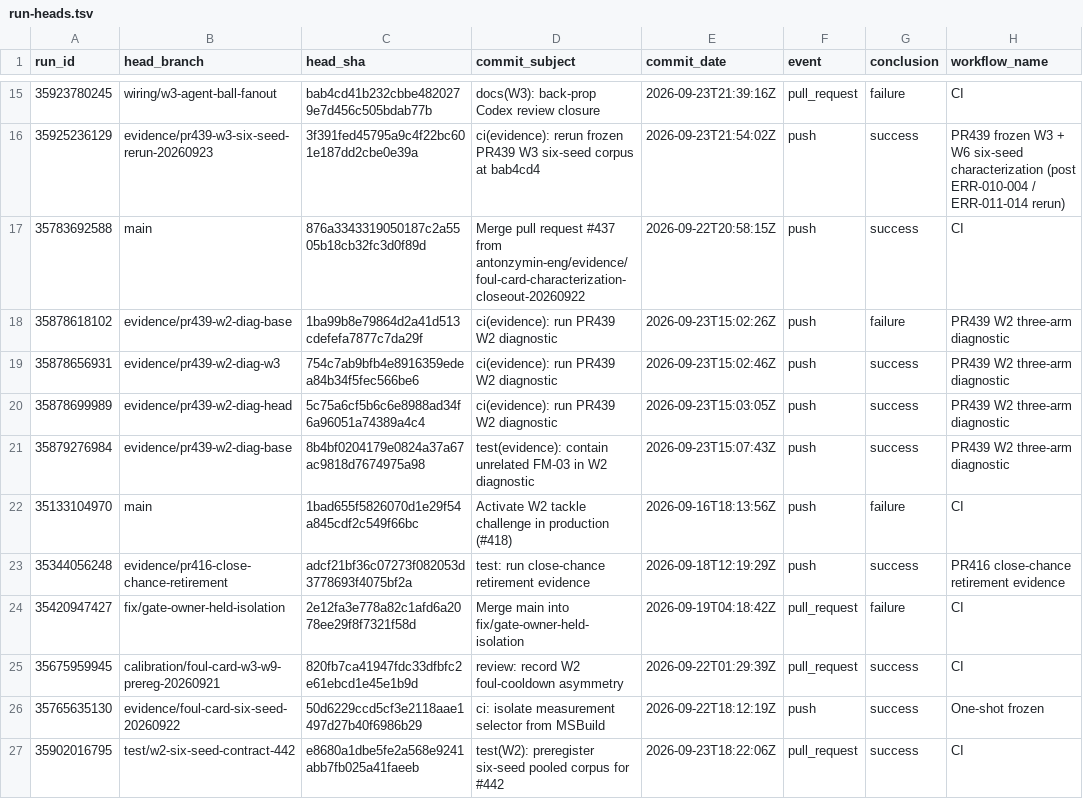
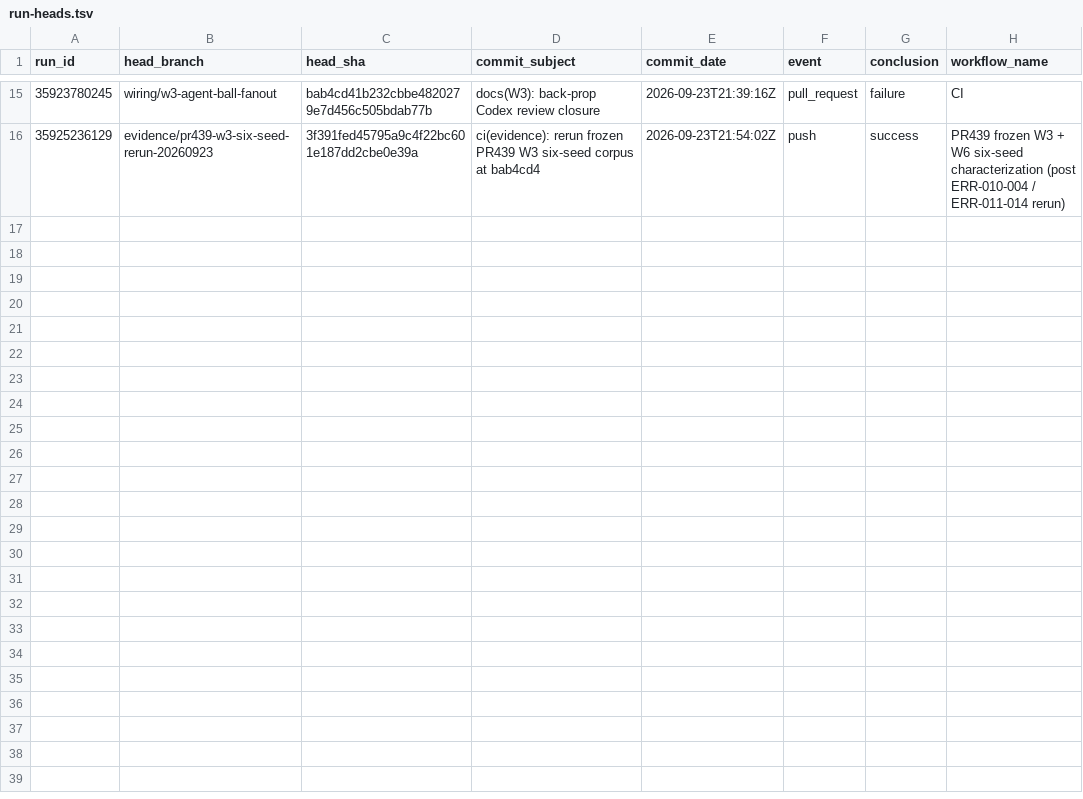
Before and after one commit to antonzymin-eng/Soccer-Manager-Pro, a TSV file: docs/tracking/evidence/pr439-ref-archive/run-heads.tsv, drawn as a sheet; only a part is shown, gaps mark what is left out.

Commit message:
docs(evidence): pin exact PR439 cited run set

```diff
--- a/docs/tracking/evidence/pr439-ref-archive/run-heads.tsv
+++ b/docs/tracking/evidence/pr439-ref-archive/run-heads.tsv
@@ -16,12 +16 @@ run_id	head_branch	head_sha	commit_subject	commit_date	event	conclusion	workflow
 35925236129	evidence/pr439-w3-six-seed-rerun-20260923	3f391fed45795a9c4f22bc601e187dd2cbe0e39a	ci(evidence): rerun frozen PR439 W3 six-seed corpus at bab4cd4	2026-09-23T21:54:02Z	push	success	PR439 frozen W3 + W6 six-seed characterization (post ERR-010-004 / ERR-011-014 rerun)
-35783692588	main	876a3343319050187c2a5505b18cb32fc3d0f89d	Merge pull request #437 from antonzymin-eng/evidence/foul-card-characterization-closeout-20260922	2026-09-22T20:58:15Z	push	success	CI
-35878618102	evidence/pr439-w2-diag-base	1ba99b8e79864d2a41d513cdefefa7877c7da29f	ci(evidence): run PR439 W2 diagnostic	2026-09-23T15:02:26Z	push	failure	PR439 W2 three-arm diagnostic
-35878656931	evidence/pr439-w2-diag-w3	754c7ab9bfb4e8916359edea84b34f5fec566be6	ci(evidence): run PR439 W2 diagnostic	2026-09-23T15:02:46Z	push	success	PR439 W2 three-arm diagnostic
-35878699989	evidence/pr439-w2-diag-head	5c75a6cf5b6c6e8988ad34f6a96051a74389a4c4	ci(evidence): run PR439 W2 diagnostic	2026-09-23T15:03:05Z	push	success	PR439 W2 three-arm diagnostic
-35879276984	evidence/pr439-w2-diag-base	8b4bf0204179e0824a37a67ac9818d7674975a98	test(evidence): contain unrelated FM-03 in W2 diagnostic	2026-09-23T15:07:43Z	push	success	PR439 W2 three-arm diagnostic
-35133104970	main	1bad655f5826070d1e29f54a845cdf2c549f66bc	Activate W2 tackle challenge in production (#418)	2026-09-16T18:13:56Z	push	failure	CI
-35344056248	evidence/pr416-close-chance-retirement	adcf21bf36c07273f082053d3778693f4075bf2a	test: run close-chance retirement evidence	2026-09-18T12:19:29Z	push	success	PR416 close-chance retirement evidence
-35420947427	fix/gate-owner-held-isolation	2e12fa3e778a82c1afd6a2078ee29f8f7321f58d	Merge main into fix/gate-owner-held-isolation	2026-09-19T04:18:42Z	pull_request	failure	CI
-35675959945	calibration/foul-card-w3-w9-prereg-20260921	820fb7ca41947fdc33dfbfc2e61ebcd1e45e1b9d	review: record W2 foul-cooldown asymmetry	2026-09-22T01:29:39Z	pull_request	success	CI
-35765635130	evidence/foul-card-six-seed-20260922	50d6229ccd5cf3e2118aae1497d27b40f6986b29	ci: isolate measurement selector from MSBuild	2026-09-22T18:12:19Z	push	success	One-shot frozen
-35902016795	test/w2-six-seed-contract-442	e8680a1dbe5fe2a568e9241abb7fb025a41faeeb	test(W2): preregister six-seed pooled corpus for #442	2026-09-23T18:22:06Z	pull_request	success	CI
```
